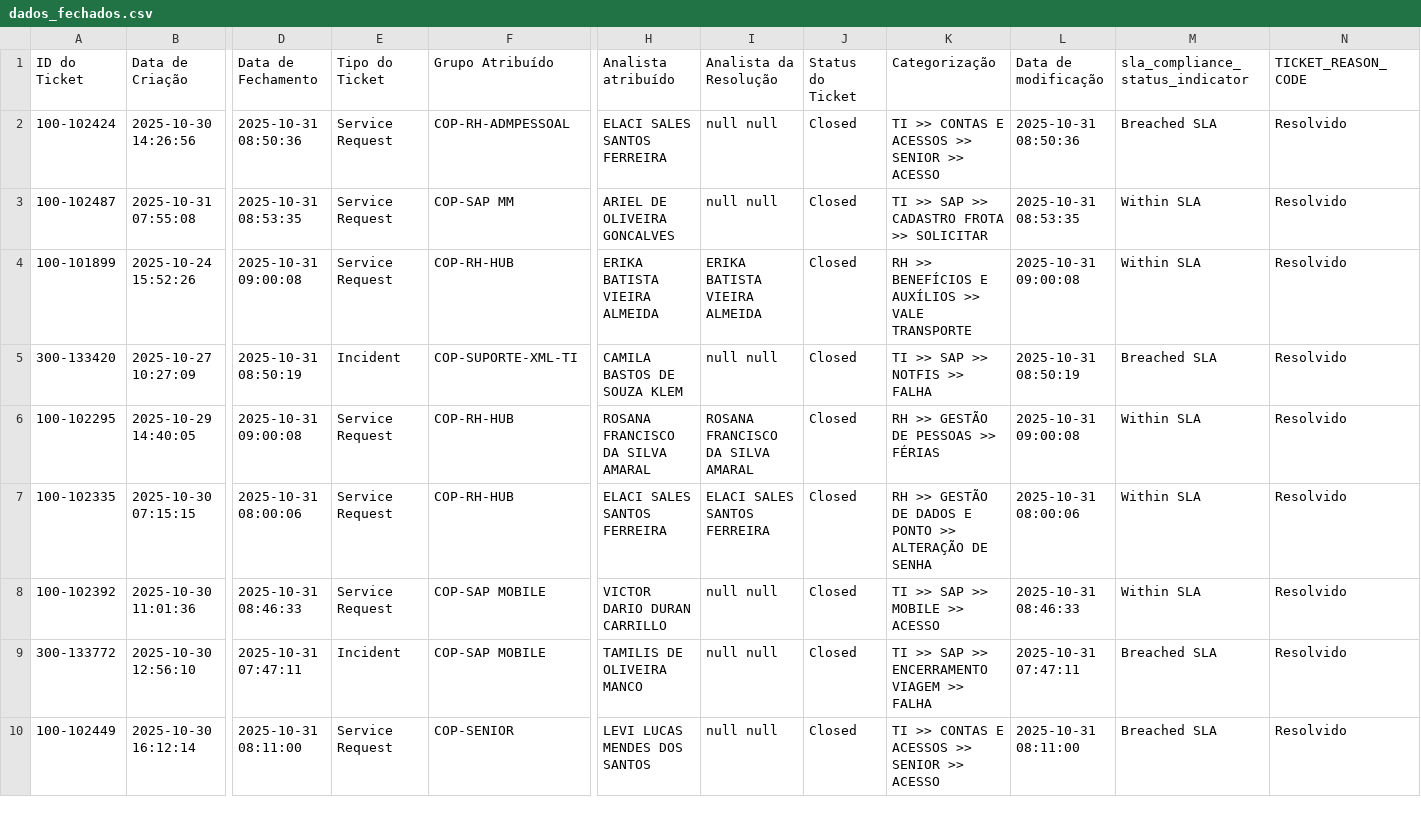
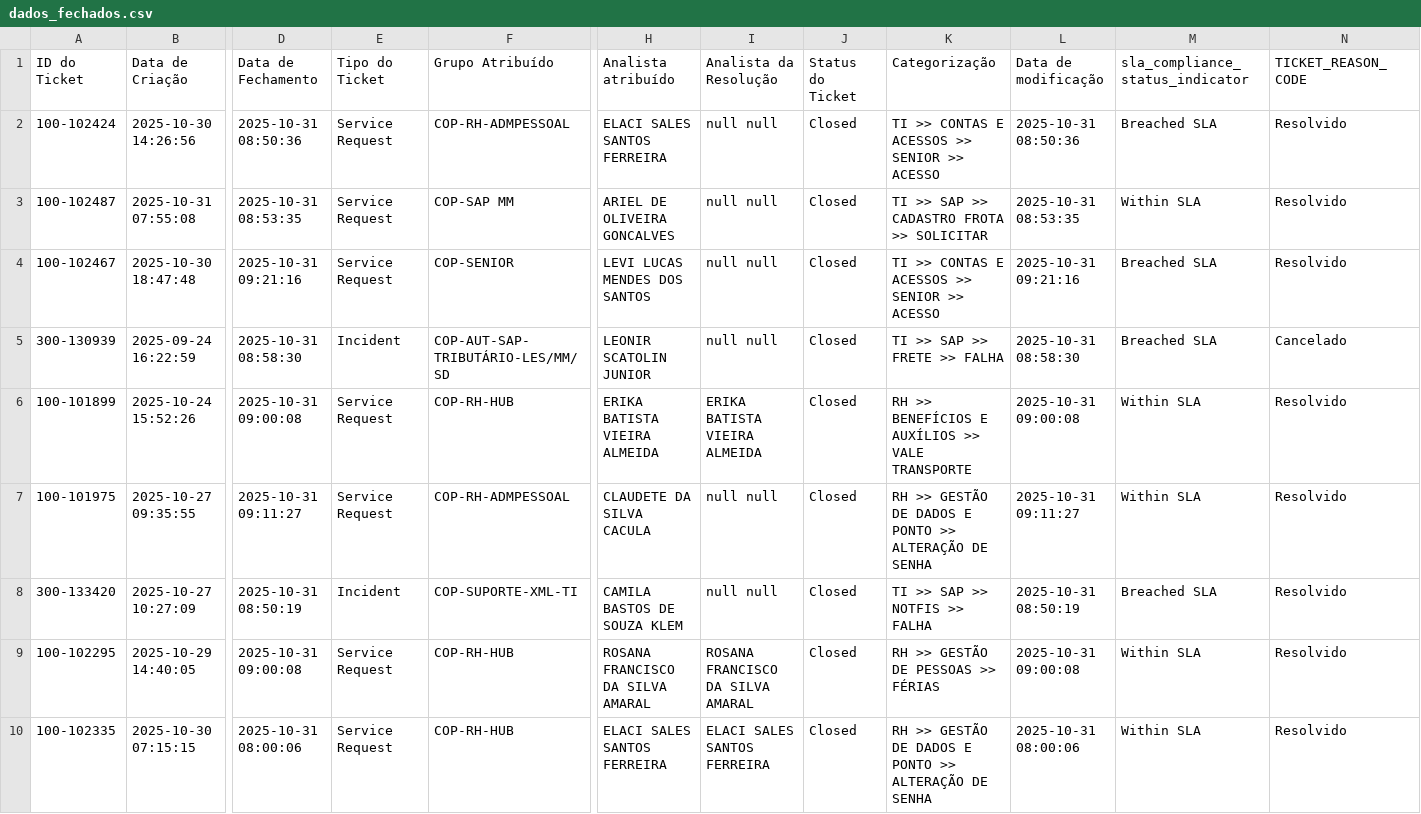
Before and after one commit to leonirscatolin/Backlog-Copa, a CSV file: dados_fechados.csv, drawn as a sheet; only a part is shown, gaps mark what is left out; the shorter side is filled out with more unchanged rows; rows hold the shown columns only; the diff covers the shown part only; the diff names each change by its address in the sheet, - before the commit and + after, or states it on an @@ line.

Commit message:
Atualizando chamados fechados em 31/10/2025 09:22

```diff
--- a/dados_fechados.csv
+++ b/dados_fechados.csv
+row 4: 100-102467 | 2025-10-30 18:47:48 | 2025-10-31 09:21:16 | Service Request | COP-SENIOR | LEVI LUCAS MENDES DOS SANTOS | null null | Closed | TI >> CONTAS E ACESSOS >> SENIOR >> ACESSO | 2025-10-31 09:21:16 | Breached SLA | Resolvido
+row 5: 300-130939 | 2025-09-24 16:22:59 | 2025-10-31 08:58:30 | Incident | COP-AUT-SAP-TRIBUTÁRIO-LES/MM/SD | LEONIR SCATOLIN JUNIOR | null null | Closed | TI >> SAP >> FRETE >> FALHA | 2025-10-31 08:58:30 | Breached SLA | Cancelado
+row 7: 100-101975 | 2025-10-27 09:35:55 | 2025-10-31 09:11:27 | Service Request | COP-RH-ADMPESSOAL | CLAUDETE DA SILVA CACULA | null null | Closed | RH >> GESTÃO DE DADOS E PONTO >> ALTERAÇÃO DE SENHA | 2025-10-31 09:11:27 | Within SLA | Resolvido
```
Also changed, not shown: 1 moved row elsewhere in this file.
